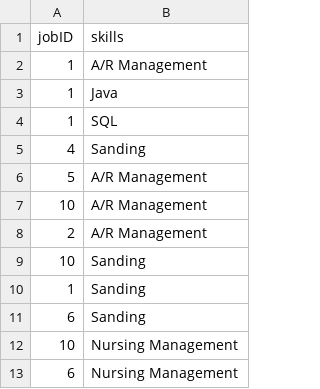
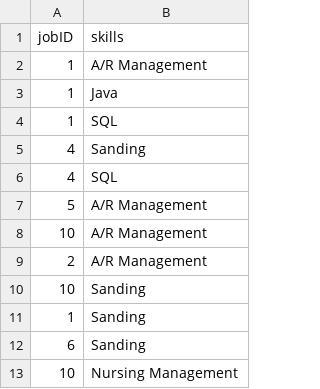
Before and after one commit to namyngu/JobSeekingSystem, a CSV file: JobSkills.csv, drawn as a sheet; only a part is shown; the shorter side is filled out with more unchanged rows.

```diff
--- a/JobSkills.csv
+++ b/JobSkills.csv
@@ -5,2 +5,3 @@ jobID, skills
 4,Sanding
+4,SQL
 5,A/R Management
```
Also changed, not shown: jobseeker-skills.csv, 1 other file.
